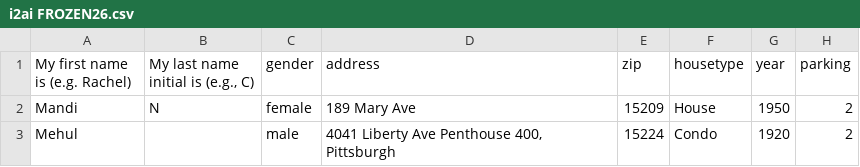
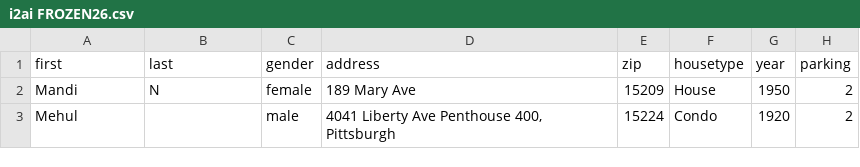
Before and after one commit to tingtingchung/aibizbook, a CSV file: datasets/i2ai FROZEN26.csv, drawn as a sheet; only a part is shown; the diff names each change by its address in the sheet, - before the commit and + after, or states it on an @@ line.

```diff
--- a/datasets/i2ai FROZEN26.csv
+++ b/datasets/i2ai FROZEN26.csv
-A1: My first name is (e.g. Rachel)
+A1: first
-B1: My last name initial is (e.g., C)
+B1: last
```
